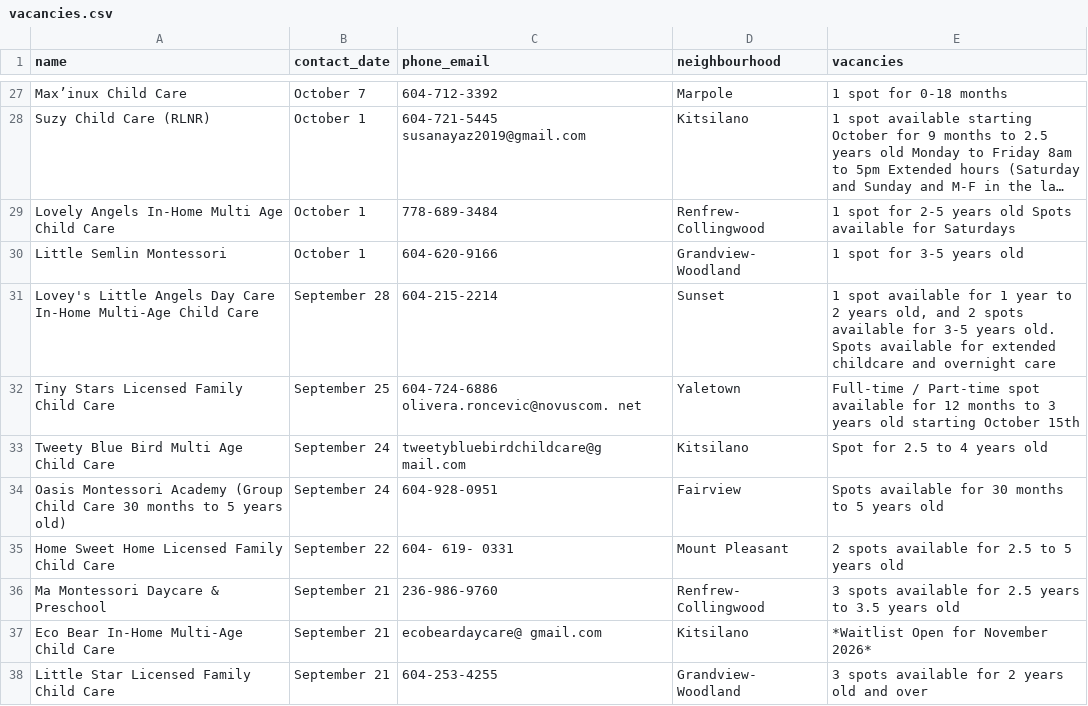
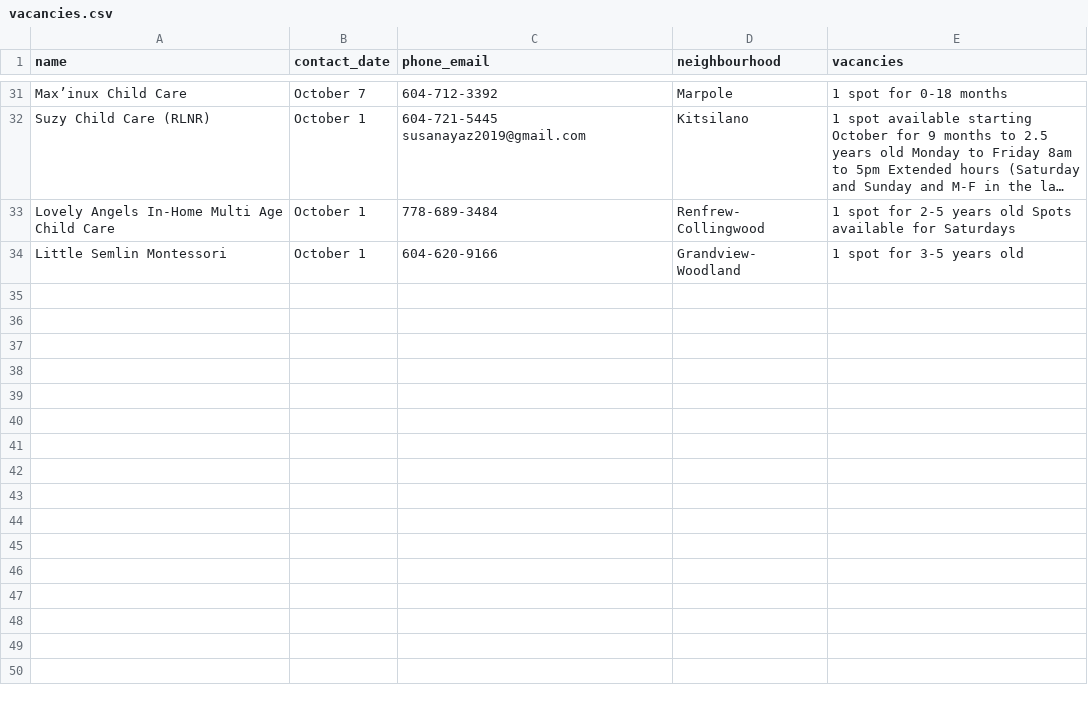
Before and after one commit to yzhong52/Vancouver-Daycare, a CSV file: processed_data/vacancies.csv, drawn as a sheet; only a part is shown, gaps mark what is left out; long unchanged cells end in …; the diff covers the shown part only.

```diff
--- a/processed_data/vacancies.csv
+++ b/processed_data/vacancies.csv
@@ -30,9 +34 @@ Lovely Angels In-Home Multi Age Child Care,October 1,778-689-3484,Renfrew- Colli
 Little Semlin Montessori,October 1,604-620-9166,Grandview- Woodland,1 spot for 3-5 years old
-Lovey's Little Angels Day Care In-Home Multi-Age Child Care,September 28,604-215-2214,Sunset,"1 spot available for 1 year to 2 years old, and 2 spots available for 3-5 years old. Spots available for extended childcare and overnight care"
-Tiny Stars Licensed Family Child Care,September 25,604-724-6886 olivera.roncevic@novuscom. net,Yaletown,Full-time / Part-time spot available for 12 months to 3 years old starting October 15th
-Tweety Blue Bird Multi Age Child Care,September 24,tweetybluebirdchildcare@g mail.com,Kitsilano,Spot for 2.5 to 4 years old
-Oasis Montessori Academy (Group Child Care 30 months to 5 years old),September 24,604-928-0951,Fairview,Spots available for 30 months to 5 years old
-Home Sweet Home Licensed Family Child Care,September 22,604- 619- 0331,Mount Pleasant,2 spots available for 2.5 to 5 years old
-Ma Montessori Daycare & Preschool,September 21,236-986-9760,Renfrew- Collingwood,3 spots available for 2.5 years to 3.5 years old
-Eco Bear In-Home Multi-Age Child Care,September 21,ecobeardaycare@ gmail.com,Kitsilano,*Waitlist Open for November 2026*
-Little Star Licensed Family Child Care,September 21,604-253-4255,Grandview- Woodland,3 spots available for 2 years old and over
```
Also changed, not shown: 8 added rows, 4 removed rows and 2 edited cells elsewhere in this file, processed_data/enriched_vacancies.csv, processed_data/geocoded_vacancies.csv.
